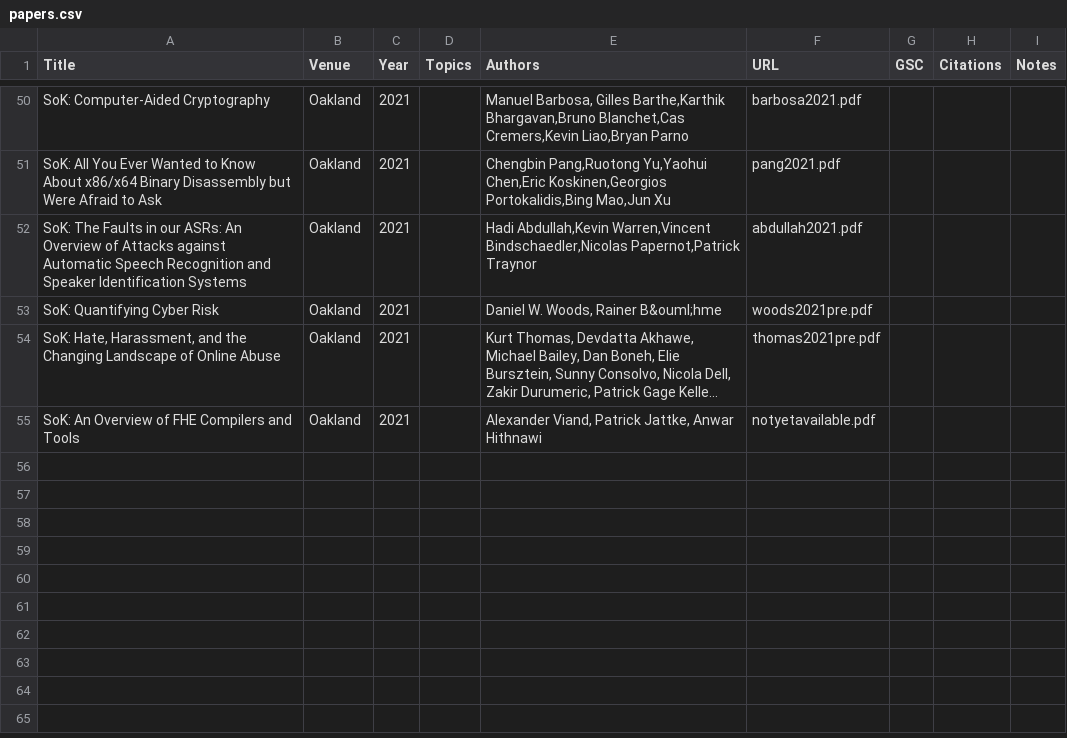
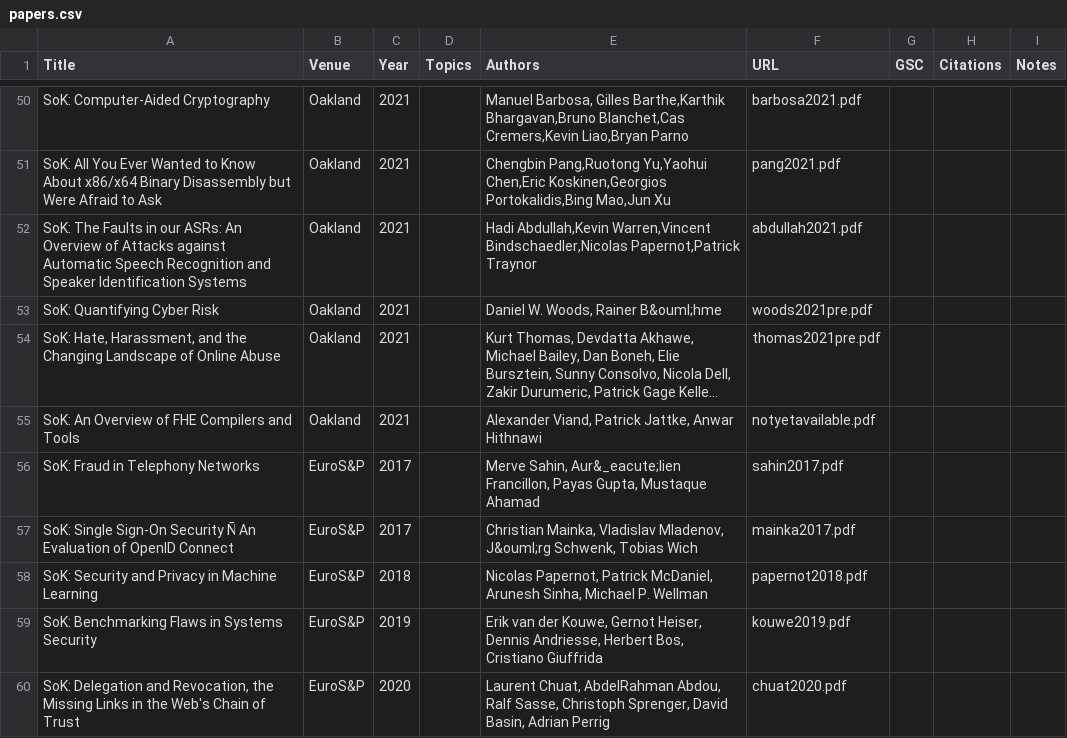
Before and after one commit to oaklandsok/oaklandsok.github.io, a CSV file: src/papers.csv, drawn as a sheet; only a part is shown, gaps mark what is left out; long unchanged cells end in …; the diff names each change by its address in the sheet, - before the commit and + after, or states it on an @@ line.

```diff
--- a/src/papers.csv
+++ b/src/papers.csv
+row 56: SoK: Fraud in Telephony Networks | EuroS&P | 2017 |  | Merve Sahin, Aur&_eacute;lien Francillon, Payas Gupta, Mustaque Ahamad | sahin2017.pdf
+row 57: SoK: Single Sign-On Security Ñ An Evaluation of OpenID Connect | EuroS&P | 2017 |  | Christian Mainka, Vladislav Mladenov, J&ouml;rg Schwenk, Tobias Wich | mainka2017.pdf
+row 58: SoK: Security and Privacy in Machine Learning | EuroS&P | 2018 |  | Nicolas Papernot, Patrick McDaniel, Arunesh Sinha, Michael P. Wellman | papernot2018.pdf
+row 59: SoK: Benchmarking Flaws in Systems Security | EuroS&P | 2019 |  | Erik van der Kouwe, Gernot Heiser, Dennis Andriesse, Herbert Bos, Cristiano Giuffrida | kouwe2019.pdf
+row 60: SoK: Delegation and Revocation, the Missing Links in the Web's Chain of Trust | EuroS&P | 2020 |  | Laurent Chuat, AbdelRahman Abdou, Ralf Sasse, Christoph Sprenger, David Basin, Adrian Perrig | chuat2020.pdf
```
Also changed, not shown: 12 other files.
